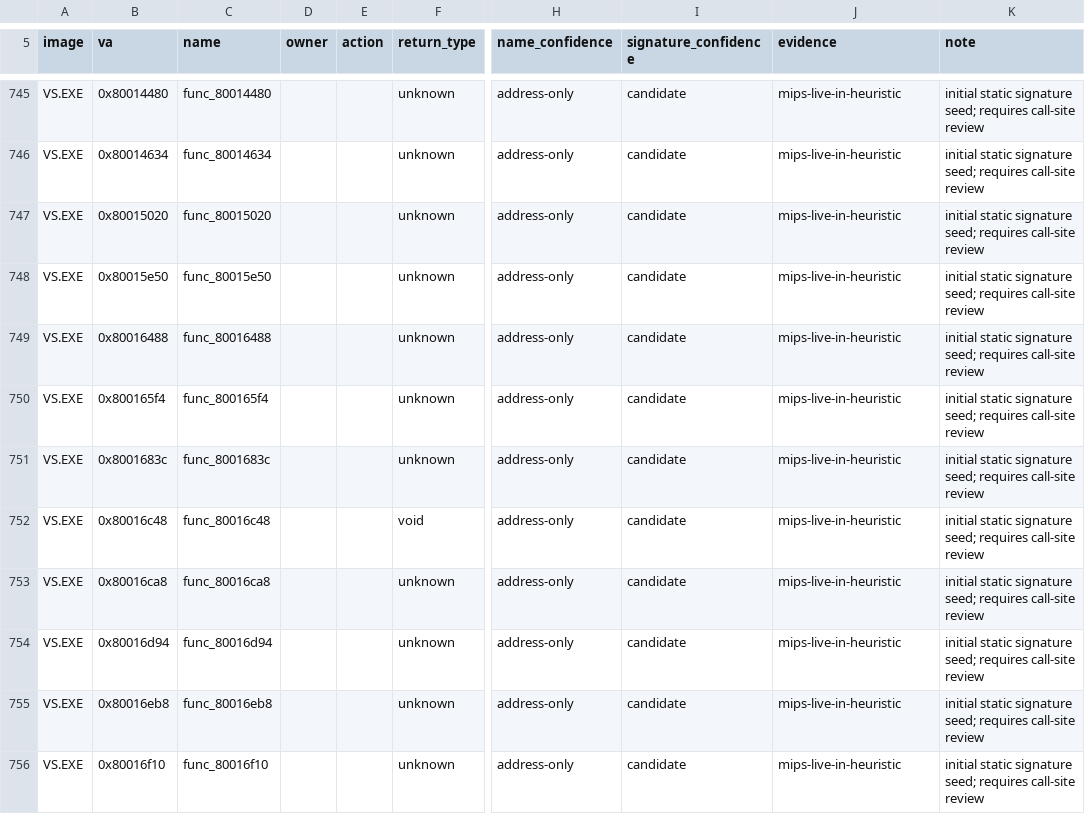
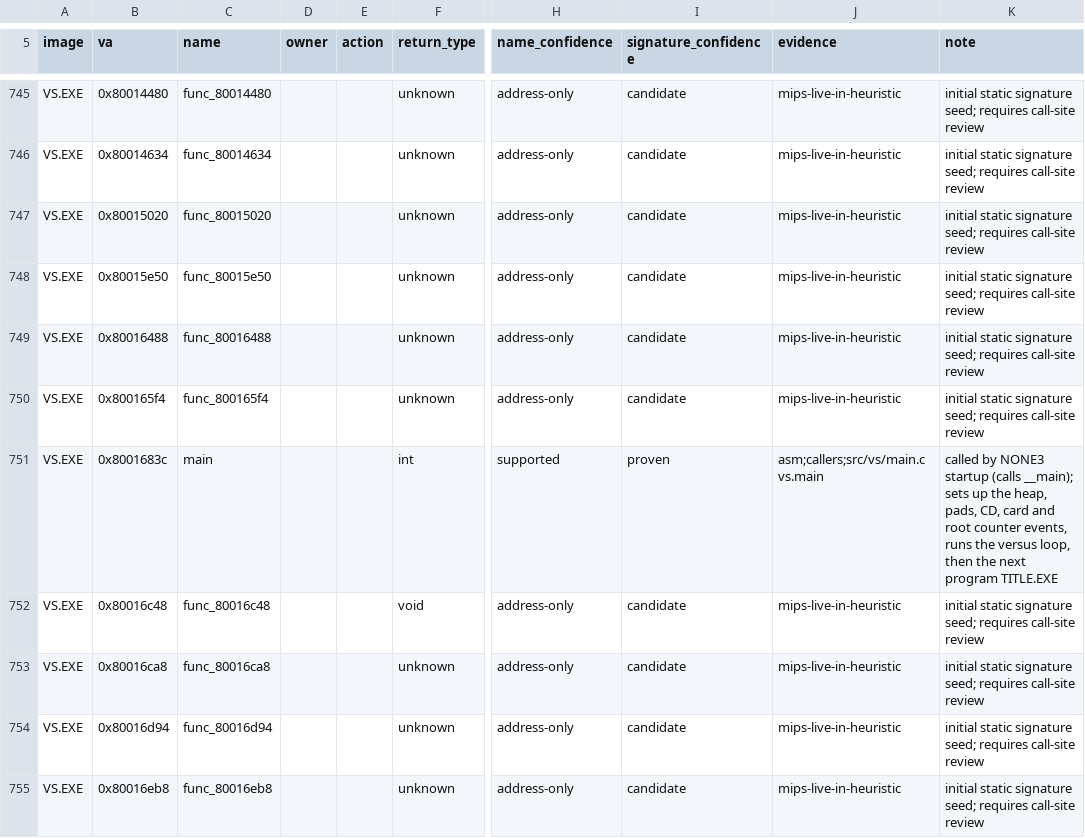
Before and after one commit to Voicedrew11/shadow-tower-decomp, a TSV file: config/retail/function_identities.tsv, drawn as a sheet; only a part is shown, gaps mark what is left out; the shorter side is filled out with more unchanged rows; the diff names each change by its address in the sheet, - before the commit and + after, or states it on an @@ line.

```diff
--- a/config/retail/function_identities.tsv
+++ b/config/retail/function_identities.tsv
-C751 (name): func_8001683c
+C751 (name): main
-F751 (return_type): unknown
+F751 (return_type): int
-H751 (name_confidence): address-only
+H751 (name_confidence): supported
-I751 (signature_confidence): candidate
+I751 (signature_confidence): proven
-J751 (evidence): mips-live-in-heuristic
+J751 (evidence): asm;callers;src/vs/main.c vs.main
-K751 (note): initial static signature seed; requires call-site review
+K751 (note): called by NONE3 startup (calls __main); sets up the heap, pads, CD, card and root counter events, runs the versus loop, then the next program TITLE.EXE
```
Also changed, not shown: config/match_baseline.tsv, config/retail/data.tsv, 14 other files.
